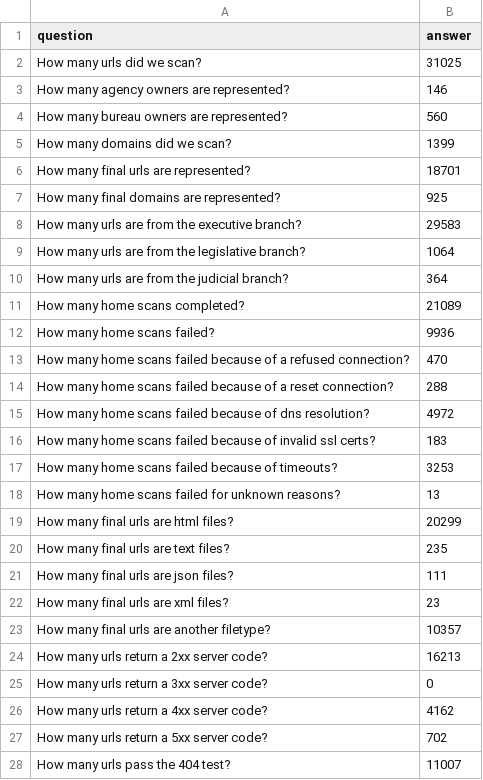
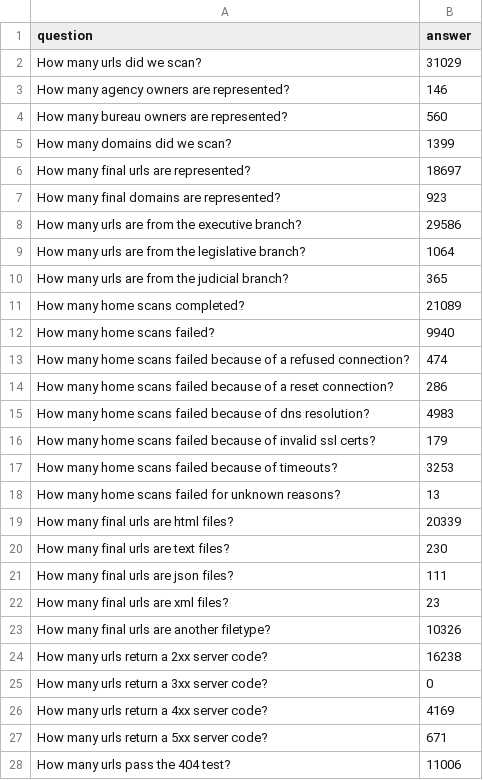
Before and after one commit to arpitjain099/site-scanning-analysis, a CSV file: reports/snapshot-primary.csv, drawn as a sheet; only a part is shown; the diff covers the shown part only.

```diff
--- a/reports/snapshot-primary.csv
+++ b/reports/snapshot-primary.csv
@@ -1,3 +1,3 @@
 question,answer
-How many urls did we scan?,31025
+How many urls did we scan?,31029
 How many agency owners are represented?,146
@@ -5,24 +5,24 @@ How many bureau owners are represented?,560
 How many domains did we scan?,1399
-How many final urls are represented?,18701
-How many final domains are represented?,925
-How many urls are from the executive branch?,29583
+How many final urls are represented?,18697
+How many final domains are represented?,923
+How many urls are from the executive branch?,29586
 How many urls are from the legislative branch?,1064
-How many urls are from the judicial branch?,364
+How many urls are from the judicial branch?,365
 How many home scans completed?,21089
-How many home scans failed?,9936
-How many home scans failed because of a refused connection?,470
-How many home scans failed because of a reset connection?,288
-How many home scans failed because of dns resolution?,4972
-How many home scans failed because of invalid ssl certs?,183
+How many home scans failed?,9940
+How many home scans failed because of a refused connection?,474
+How many home scans failed because of a reset connection?,286
+How many home scans failed because of dns resolution?,4983
+How many home scans failed because of invalid ssl certs?,179
 How many home scans failed because of timeouts?,3253
 How many home scans failed for unknown reasons?,13
-How many final urls are html files?,20299
-How many final urls are text files?,235
+How many final urls are html files?,20339
+How many final urls are text files?,230
 How many final urls are json files?,111
 How many final urls are xml files?,23
-How many final urls are another filetype?,10357
-How many urls return a 2xx server code?,16213
+How many final urls are another filetype?,10326
+How many urls return a 2xx server code?,16238
 How many urls return a 3xx server code?,0
-How many urls return a 4xx server code?,4162
-How many urls return a 5xx server code?,702
-How many urls pass the 404 test?,11007
+How many urls return a 4xx server code?,4169
+How many urls return a 5xx server code?,671
+How many urls pass the 404 test?,11006
```
Also changed, not shown: 43 edited cells elsewhere in this file, reports/standards-bureau.csv, reports/standards.csv, 3 other files.
